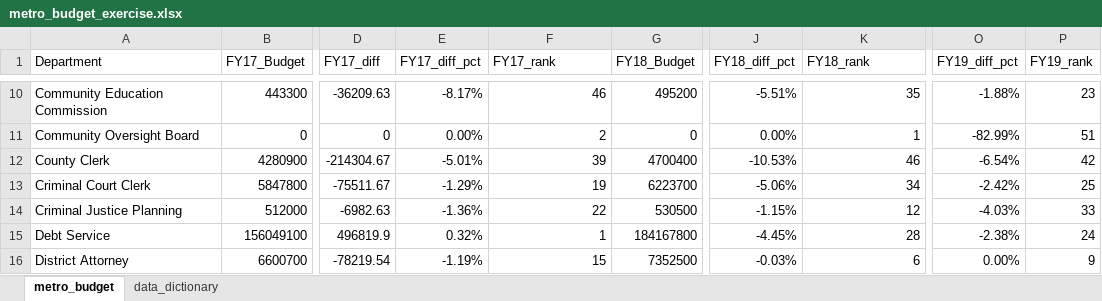
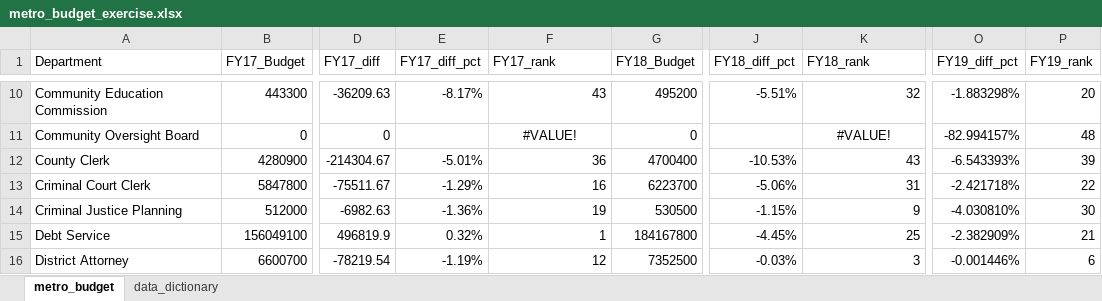
Before and after one commit to NSS-Data-Analytics-Cohort-10/lookups-budget-elisianguyen, an Excel workbook: metro_budget_exercise.xlsx, sheet metro_budget, drawn as a sheet; only a part is shown, gaps mark what is left out; values as stored, in another font and other column widths than the file's, no borders; the diff covers the shown part only; the diff names each change by its address in the sheet, - before the commit and + after, or states it on an @@ line.

```diff
--- a/metro_budget_exercise.xlsx (sheet metro_budget)
+++ b/metro_budget_exercise.xlsx (sheet metro_budget)
-F10 (FY17_rank): 46
+F10 (FY17_rank): 43
-K10 (FY18_rank): 35
+K10 (FY18_rank): 32
-O10 (FY19_diff_pct): -1.88%
+O10 (FY19_diff_pct): -1.883298%
-P10 (FY19_rank): 23
+P10 (FY19_rank): 20
-E11 (FY17_diff_pct): 0.00%
+E11 (FY17_diff_pct): (empty)
-F11 (FY17_rank): 2
+F11 (FY17_rank): #VALUE!
-F11 alignment: right
+F11 alignment: center
-J11 (FY18_diff_pct): 0.00%
+J11 (FY18_diff_pct): (empty)
-K11 (FY18_rank): 1
+K11 (FY18_rank): #VALUE!
-K11 alignment: right
+K11 alignment: center
-O11 (FY19_diff_pct): -82.99%
+O11 (FY19_diff_pct): -82.994157%
-P11 (FY19_rank): 51
+P11 (FY19_rank): 48
-F12 (FY17_rank): 39
+F12 (FY17_rank): 36
-K12 (FY18_rank): 46
+K12 (FY18_rank): 43
-O12 (FY19_diff_pct): -6.54%
+O12 (FY19_diff_pct): -6.543393%
-P12 (FY19_rank): 42
+P12 (FY19_rank): 39
-F13 (FY17_rank): 19
+F13 (FY17_rank): 16
-K13 (FY18_rank): 34
+K13 (FY18_rank): 31
-O13 (FY19_diff_pct): -2.42%
+O13 (FY19_diff_pct): -2.421718%
-P13 (FY19_rank): 25
+P13 (FY19_rank): 22
-F14 (FY17_rank): 22
+F14 (FY17_rank): 19
-K14 (FY18_rank): 12
+K14 (FY18_rank): 9
-O14 (FY19_diff_pct): -4.03%
+O14 (FY19_diff_pct): -4.030810%
-P14 (FY19_rank): 33
+P14 (FY19_rank): 30
-K15 (FY18_rank): 28
+K15 (FY18_rank): 25
-O15 (FY19_diff_pct): -2.38%
+O15 (FY19_diff_pct): -2.382909%
-P15 (FY19_rank): 24
+P15 (FY19_rank): 21
-F16 (FY17_rank): 15
+F16 (FY17_rank): 12
-K16 (FY18_rank): 6
+K16 (FY18_rank): 3
-O16 (FY19_diff_pct): 0.00%
+O16 (FY19_diff_pct): -0.001446%
-P16 (FY19_rank): 9
+P16 (FY19_rank): 6
```
Also changed, not shown: 6 added rows, 6 removed rows, 177 edited cells and cell formats elsewhere in this sheet, formulas that keep their value.
